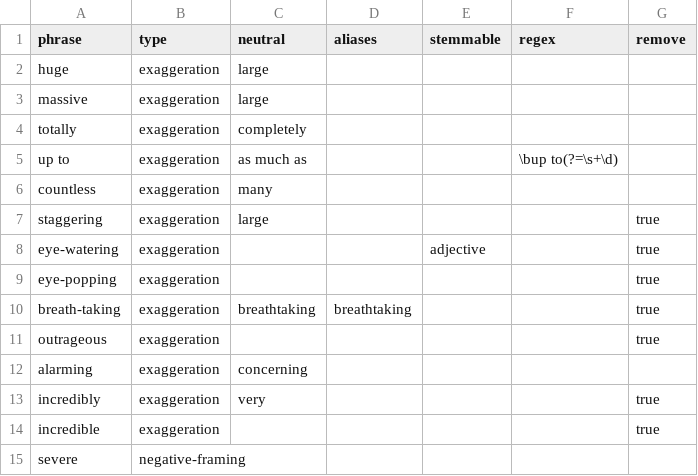
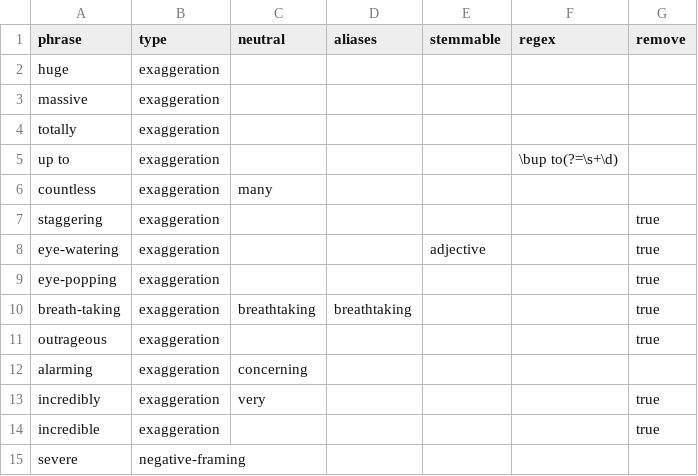
Before and after one commit to La5u/clearframe, a CSV file: data/terms/exaggeration.csv, drawn as a sheet.

```diff
--- a/data/terms/exaggeration.csv
+++ b/data/terms/exaggeration.csv
@@ -1,8 +1,8 @@
 phrase,type,neutral,aliases,stemmable,regex,remove
-huge,exaggeration,large,,,,
-massive,exaggeration,large,,,,
-totally,exaggeration,completely,,,,
-up to,exaggeration,as much as,,,\bup to(?=\s+\d),
+huge,exaggeration,,,,,
+massive,exaggeration,,,,,
+totally,exaggeration,,,,,
+up to,exaggeration,,,,\bup to(?=\s+\d),
 countless,exaggeration,many,,,,
-staggering,exaggeration,large,,,,true
+staggering,exaggeration,,,,,true
 eye-watering,exaggeration,,,adjective,,true
```
Also changed, not shown: data/terms/clickbait.csv, data/terms/repetition.csv, 15 other files.
